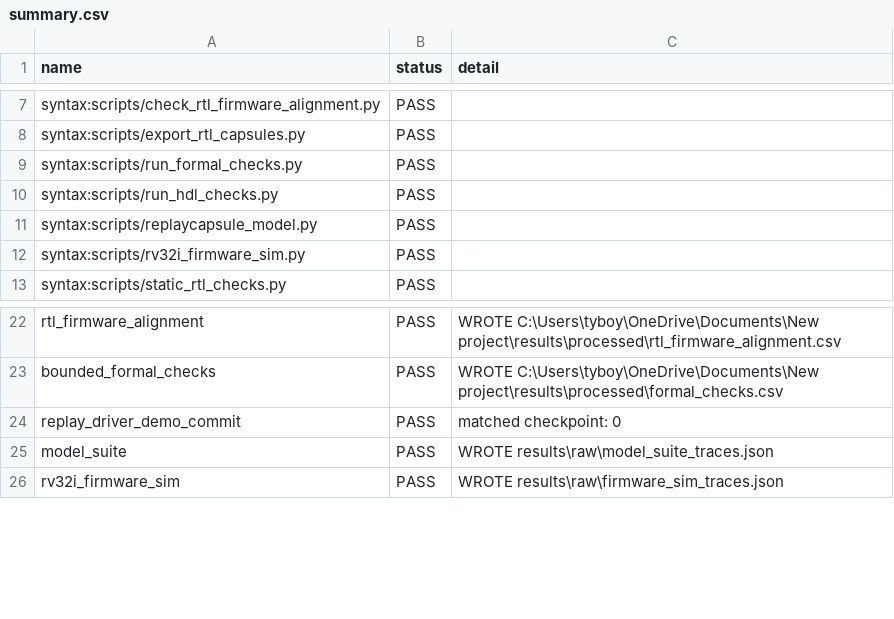
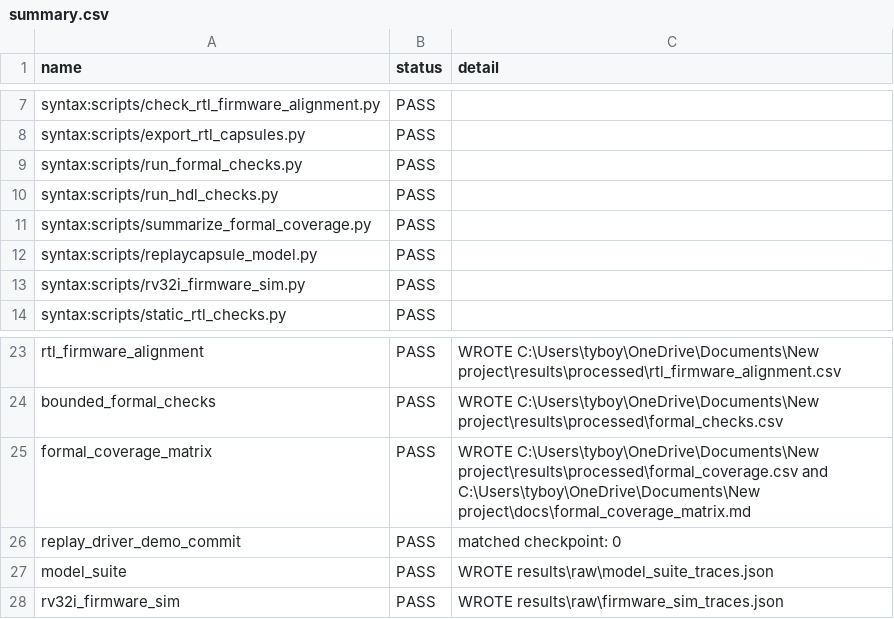
Before and after one commit to Tylerlee102/ASP-DAC, a CSV file: results/processed/summary.csv, drawn as a sheet; only a part is shown, gaps mark what is left out; the diff names each change by its address in the sheet, - before the commit and + after, or states it on an @@ line.

Commit message:
Add formal coverage matrix

```diff
--- a/results/processed/summary.csv
+++ b/results/processed/summary.csv
+row 11: syntax:scripts/summarize_formal_coverage.py | PASS
+row 25: formal_coverage_matrix | PASS | WROTE C:\Users\tyboy\OneDrive\Documents\New project\results\processed\formal_coverage.csv and C:\Users\tyboy\OneDrive\Documents\New project\docs\formal_coverage_matrix.md
```
Also changed, not shown: 10 other files.
